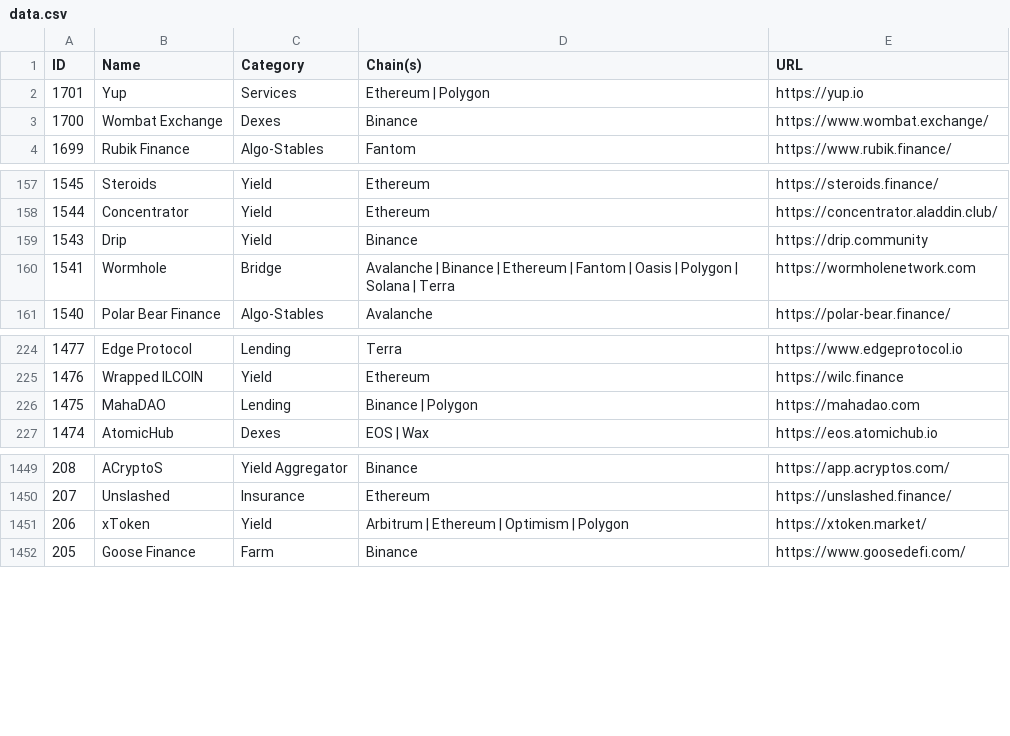
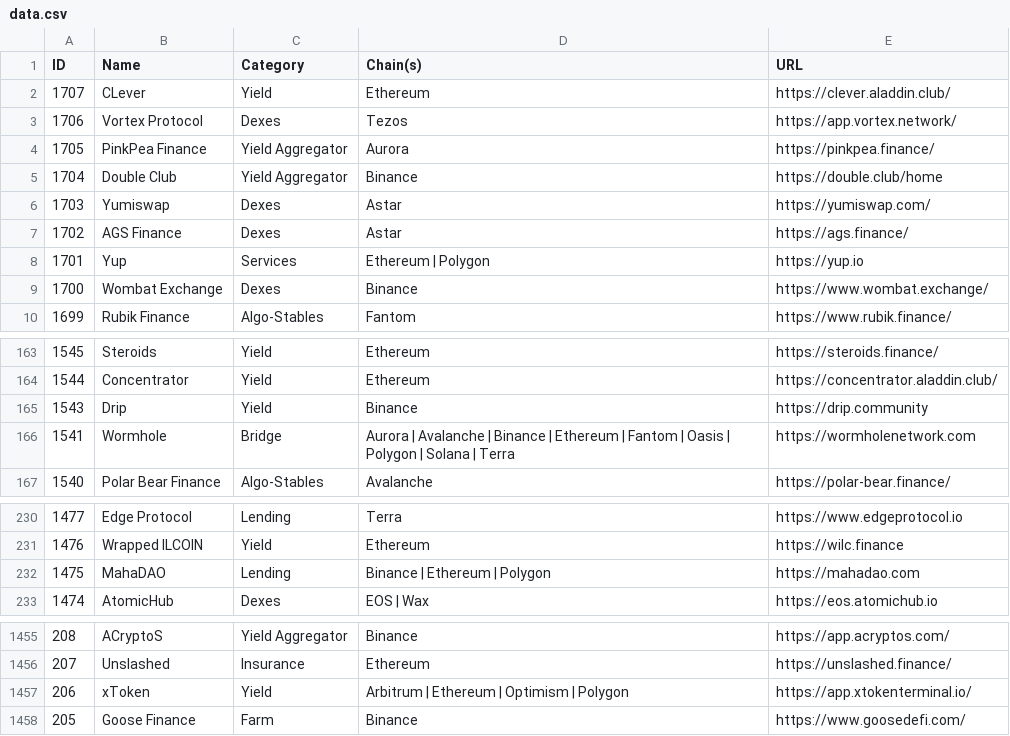
Before and after one commit to pmuens/defi-llama-watcher, a CSV file: data.csv, drawn as a sheet; only a part is shown, gaps mark what is left out.

Commit message:
Update data.csv

```diff
--- a/data.csv
+++ b/data.csv
@@ -1,2 +1,8 @@
 ID,Name,Category,Chain(s),URL
+1707,CLever,Yield,Ethereum,https://clever.aladdin.club/
+1706,Vortex Protocol,Dexes,Tezos,https://app.vortex.network/
+1705,PinkPea Finance,Yield Aggregator,Aurora,https://pinkpea.finance/
+1704,Double Club,Yield Aggregator,Binance,https://double.club/home
+1703,Yumiswap,Dexes,Astar,https://yumiswap.com/
+1702,AGS Finance,Dexes,Astar,https://ags.finance/
 1701,Yup,Services,Ethereum | Polygon,https://yup.io
@@ -159,3 +165,3 @@ ID,Name,Category,Chain(s),URL
 1543,Drip,Yield,Binance,https://drip.community
-1541,Wormhole,Bridge,Avalanche | Binance | Ethereum | Fantom | Oasis | Polygon | Solana | Terra,https://wormholenetwork.com
+1541,Wormhole,Bridge,Aurora | Avalanche | Binance | Ethereum | Fantom | Oasis | Polygon | Solana | Terra,https://wormholenetwork.com
 1540,Polar Bear Finance,Algo-Stables,Avalanche,https://polar-bear.finance/
@@ -225,3 +231,3 @@ ID,Name,Category,Chain(s),URL
 1476,Wrapped ILCOIN,Yield,Ethereum,https://wilc.finance
-1475,MahaDAO,Lending,Binance | Polygon,https://mahadao.com
+1475,MahaDAO,Lending,Binance | Ethereum | Polygon,https://mahadao.com
 1474,AtomicHub,Dexes,EOS | Wax,https://eos.atomichub.io
@@ -1450,3 +1456,3 @@ ID,Name,Category,Chain(s),URL
 207,Unslashed,Insurance,Ethereum,https://unslashed.finance/
-206,xToken,Yield,Arbitrum | Ethereum | Optimism | Polygon,https://xtoken.market/
+206,xToken,Yield,Arbitrum | Ethereum | Optimism | Polygon,https://app.xtokenterminal.io/
 205,Goose Finance,Farm,Binance,https://www.goosedefi.com/
```
